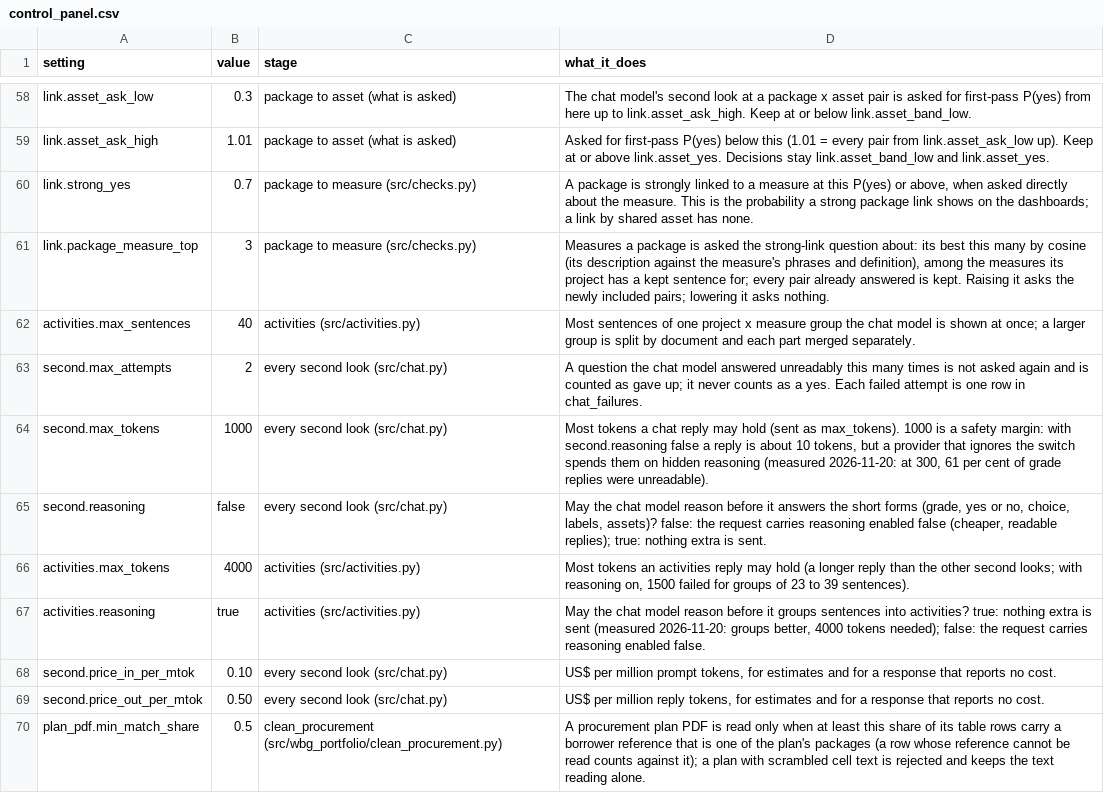
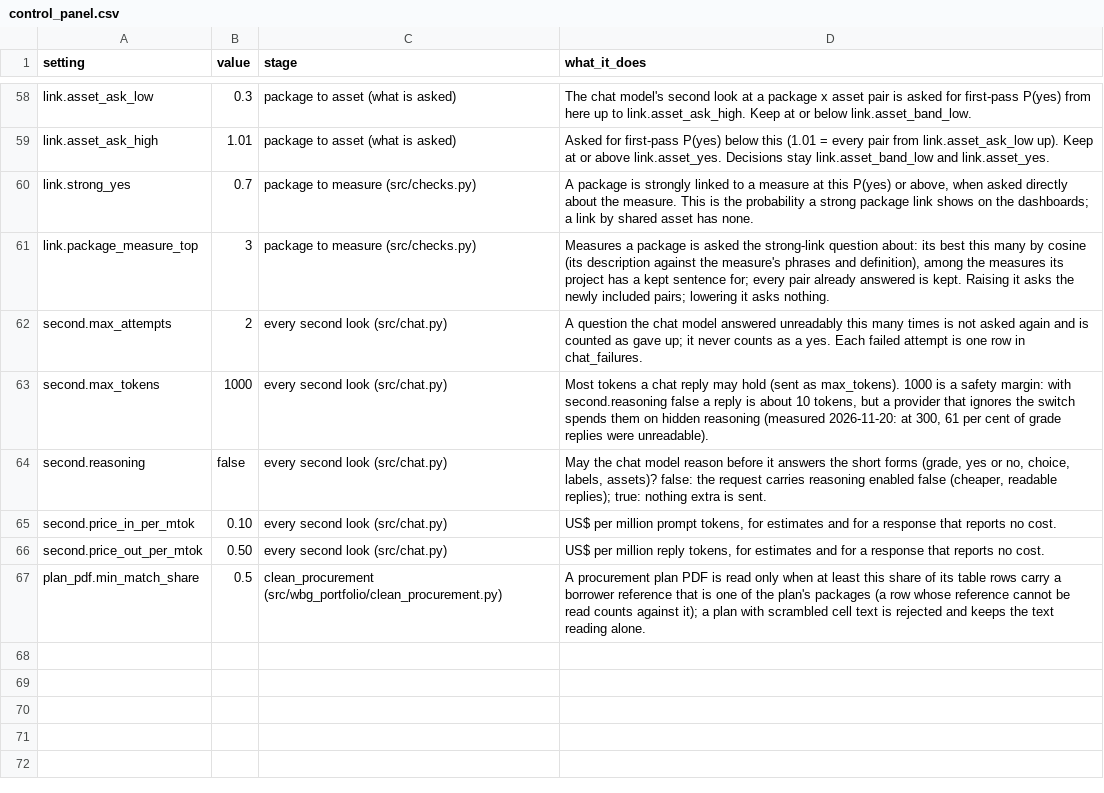
Before and after one commit to devvartpoddar/wbg-digital-resilience, a CSV file: inputs/config/control_panel.csv, drawn as a sheet; only a part is shown, gaps mark what is left out; the diff names each change by its address in the sheet, - before the commit and + after, or states it on an @@ line.

```diff
--- a/inputs/config/control_panel.csv
+++ b/inputs/config/control_panel.csv
-row 62: activities.max_sentences | 40 | activities (src/activities.py) | Most sentences of one project x measure group the chat model is shown at once; a larger group is split by document and each part merged separately.
-row 66: activities.max_tokens | 4000 | activities (src/activities.py) | Most tokens an activities reply may hold (a longer reply than the other second looks; with reasoning on, 1500 failed for groups of 23 to 39 sentences).
-row 67: activities.reasoning | true | activities (src/activities.py) | May the chat model reason before it groups sentences into activities? true: nothing extra is sent (measured 2026-11-20: groups better, 4000 tokens needed); false: the request carries reasoning enabled false.
```
Also changed, not shown: 29 other files.
